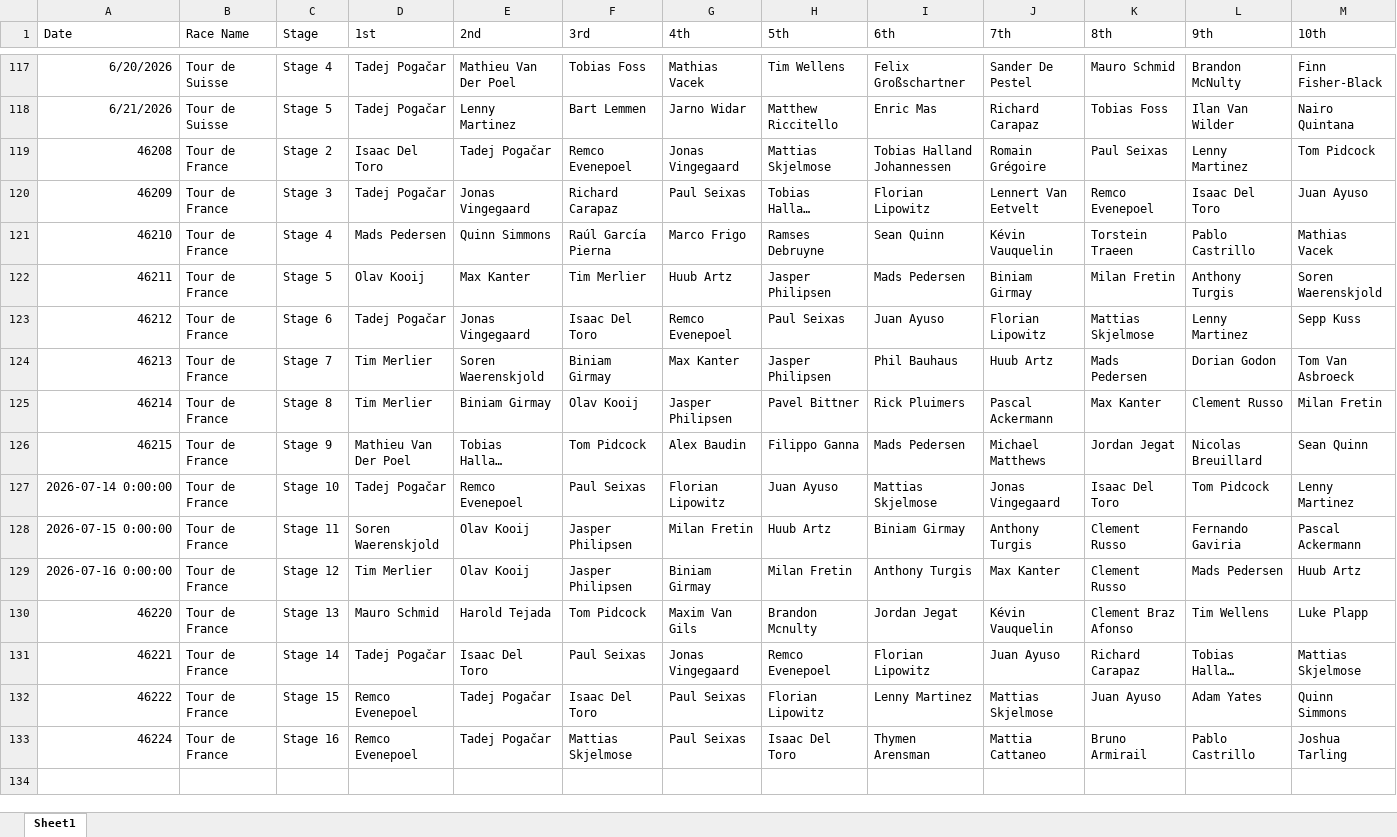
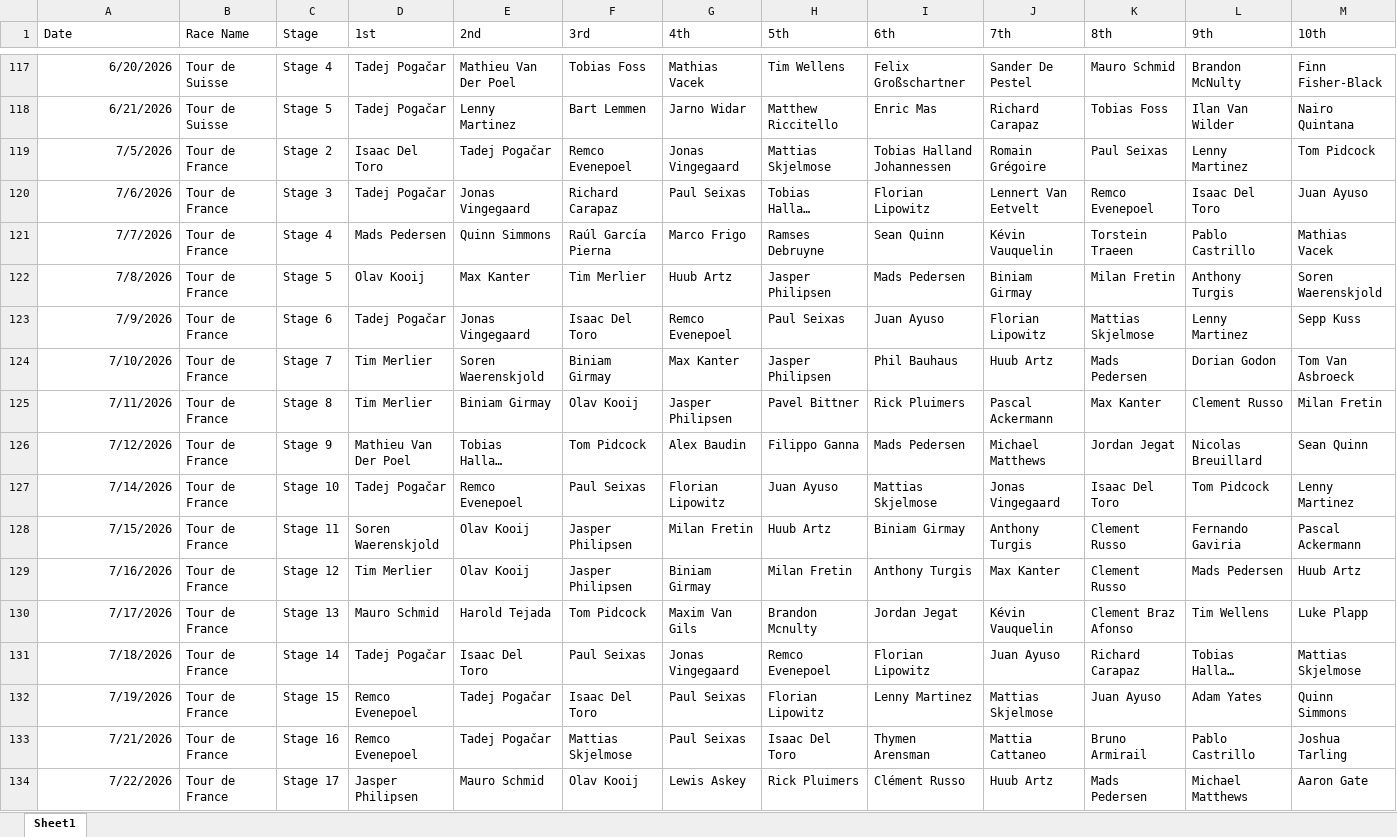
Before and after one commit to danpsh/2026-Fantasy-Cycling, an Excel workbook: annual-results.xlsx, sheet Sheet1, drawn as a sheet; only a part is shown, gaps mark what is left out; long unchanged cells end in …; values as stored, in another font and other column widths than the file's, no borders; the diff names each change by its address in the sheet, - before the commit and + after, or states it on an @@ line.

Commit message:
Add files via upload

```diff
--- a/annual-results.xlsx (sheet Sheet1)
+++ b/annual-results.xlsx (sheet Sheet1)
-A119 (Date): 46208
+A119 (Date): 7/5/2026
-A120 (Date): 46209
+A120 (Date): 7/6/2026
-A121 (Date): 46210
+A121 (Date): 7/7/2026
-A122 (Date): 46211
+A122 (Date): 7/8/2026
-A123 (Date): 46212
+A123 (Date): 7/9/2026
-A124 (Date): 46213
+A124 (Date): 7/10/2026
-A125 (Date): 46214
+A125 (Date): 7/11/2026
-A126 (Date): 46215
+A126 (Date): 7/12/2026
-A127 (Date): 2026-07-14 0:00:00
+A127 (Date): 7/14/2026
-A128 (Date): 2026-07-15 0:00:00
+A128 (Date): 7/15/2026
-A129 (Date): 2026-07-16 0:00:00
+A129 (Date): 7/16/2026
-A130 (Date): 46220
+A130 (Date): 7/17/2026
-A131 (Date): 46221
+A131 (Date): 7/18/2026
-A132 (Date): 46222
+A132 (Date): 7/19/2026
-A133 (Date): 46224
+A133 (Date): 7/21/2026
+row 134: 7/22/2026 | Tour de France | Stage 17 | Jasper Philipsen | Mauro Schmid | Olav Kooij | Lewis Askey | Rick Pluimers | Clément Russo | Huub Artz | Mads Pedersen | Michael Matthews | Aaron Gate
```
